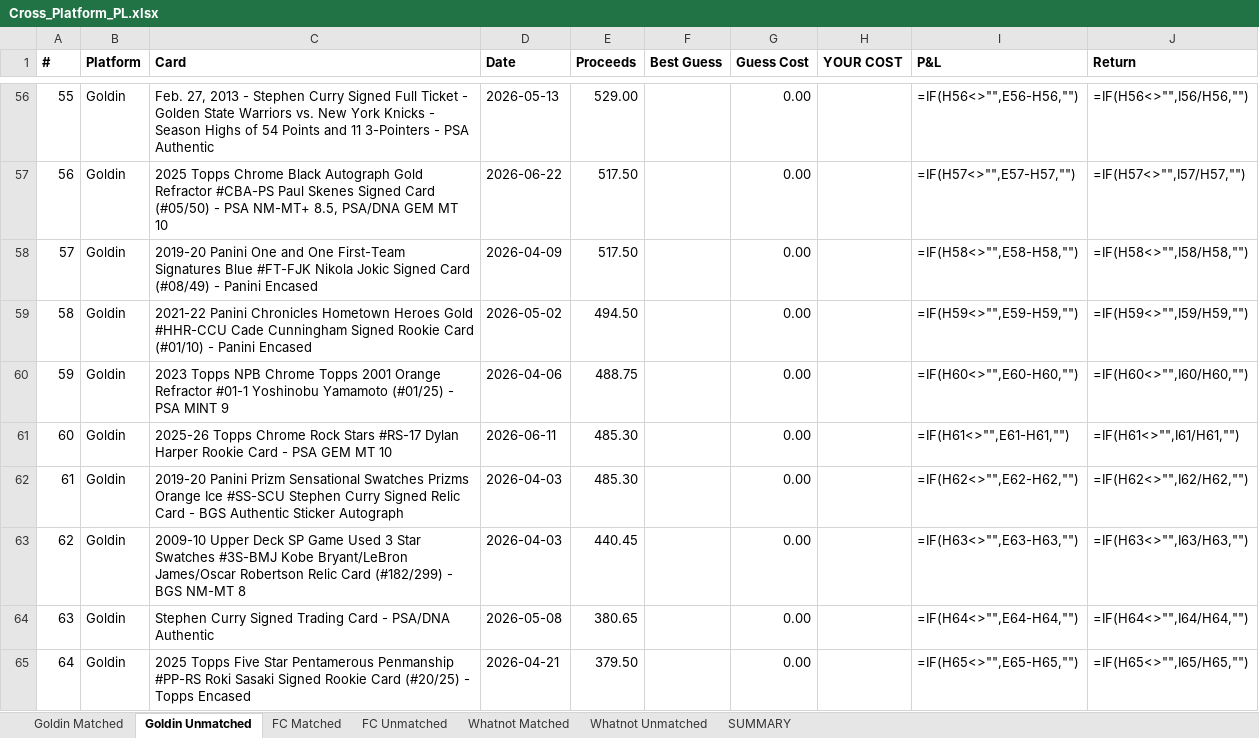
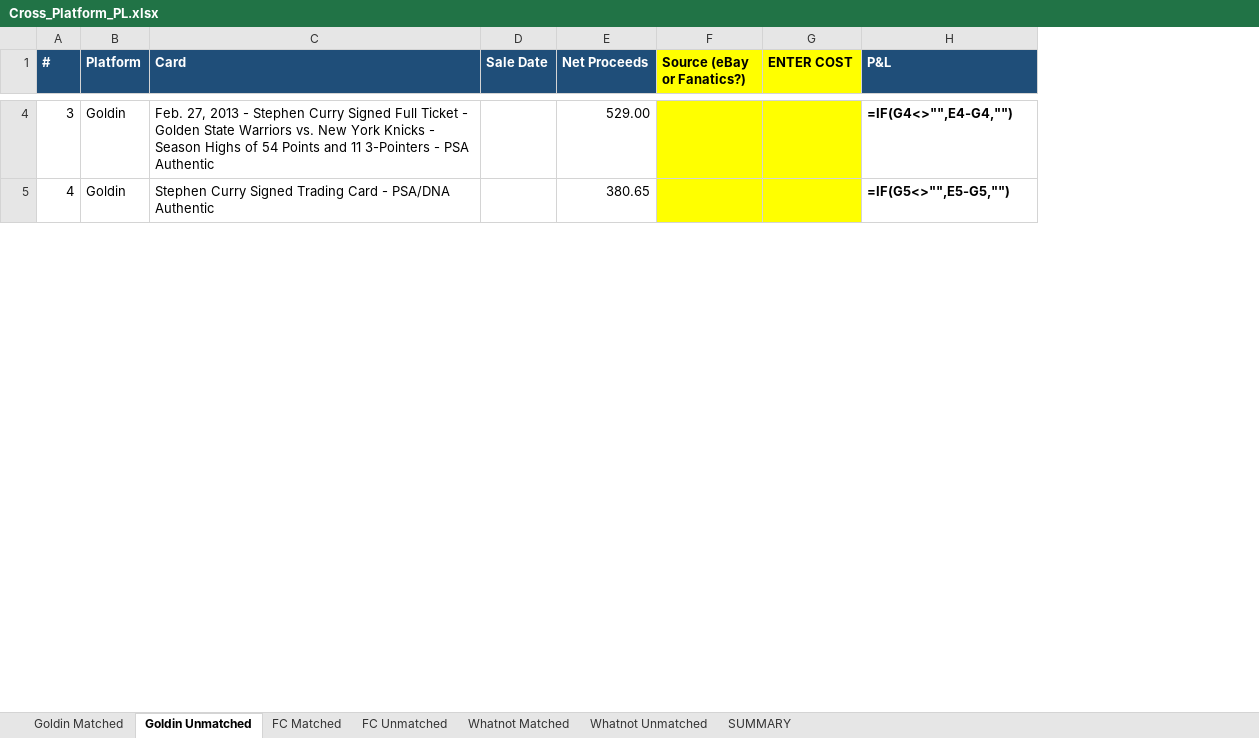
Before and after one commit to jaredzeisler/sports-card-agent, an Excel workbook: Inventory/Cross_Platform_PL.xlsx, sheet Goldin Unmatched, drawn as a sheet; only a part is shown, gaps mark what is left out; values as stored, in another font and other column widths than the file's, no borders; formulas without a stored value are shown as written; removed rows and columns are numbered as before the commit, all else as after; the diff covers the shown part only; the diff names each change by its address in the sheet, - before the commit and + after, or states it on an @@ line.

```diff
--- a/Inventory/Cross_Platform_PL.xlsx (sheet Goldin Unmatched)
+++ b/Inventory/Cross_Platform_PL.xlsx (sheet Goldin Unmatched)
-column D (Date), row 56: 2026-05-13; row 64: 2026-05-08
-column E (Proceeds), row 56: 529.00; row 64: 380.65
-column F (Best Guess), empty
-column G (Guess Cost), row 56: 0.00; row 64: 0.00
-column H (YOUR COST), empty
+column D (Sale Date), empty
+column E (Net Proceeds), rows 4-5: 529.00 | 380.65
+column F (Source (eBay or Fanatics?)), empty
+column G (ENTER COST), empty
-column J (Return), row 56: =IF(H56<>"",I56/H56,""); row 64: =IF(H64<>"",I64/H64,"")
@@ A1:C1 fill: none → #1F4E79, text colour: black → #FFFFFF @@
@@ H1 fill: none → #1F4E79, text colour: black → #FFFFFF @@
@@ column A (#) renumbered between rows 2 and 10 @@
-H4 (P&L): =IF(H56<>"",E56-H56,"")
+H4 (P&L): =IF(G4<>"",E4-G4,"")
-H4 bold: off
+H4 bold: on
-row 57: 56 | Goldin | 2025 Topps Chrome Black Autograph Gold Refractor #CBA-PS Paul Skenes Signed Card (#05/50) - PSA NM-MT+ 8.5, PSA/DNA GEM MT 10 | 2026-06-22 | 517.50 |  | 0.00 |  | =IF(H57<>"",E57-H57,"") | =IF(H57<>"",I57/H57,"")
-row 58: 57 | Goldin | 2019-20 Panini One and One First-Team Signatures Blue #FT-FJK Nikola Jokic Signed Card (#08/49) - Panini Encased | 2026-04-09 | 517.50 |  | 0.00 |  | =IF(H58<>"",E58-H58,"") | =IF(H58<>"",I58/H58,"")
-row 59: 58 | Goldin | 2021-22 Panini Chronicles Hometown Heroes Gold #HHR-CCU Cade Cunningham Signed Rookie Card (#01/10) - Panini Encased | 2026-05-02 | 494.50 |  | 0.00 |  | =IF(H59<>"",E59-H59,"") | =IF(H59<>"",I59/H59,"")
-row 60: 59 | Goldin | 2023 Topps NPB Chrome Topps 2001 Orange Refractor #01-1 Yoshinobu Yamamoto (#01/25) - PSA MINT 9 | 2026-04-06 | 488.75 |  | 0.00 |  | =IF(H60<>"",E60-H60,"") | =IF(H60<>"",I60/H60,"")
-row 61: 60 | Goldin | 2025-26 Topps Chrome Rock Stars #RS-17 Dylan Harper Rookie Card - PSA GEM MT 10 | 2026-06-11 | 485.30 |  | 0.00 |  | =IF(H61<>"",E61-H61,"") | =IF(H61<>"",I61/H61,"")
-row 62: 61 | Goldin | 2019-20 Panini Prizm Sensational Swatches Prizms Orange Ice #SS-SCU Stephen Curry Signed Relic Card - BGS Authentic Sticker Autograph | 2026-04-03 | 485.30 |  | 0.00 |  | =IF(H62<>"",E62-H62,"") | =IF(H62<>"",I62/H62,"")
-row 63: 62 | Goldin | 2009-10 Upper Deck SP Game Used 3 Star Swatches #3S-BMJ Kobe Bryant/LeBron James/Oscar Robertson Relic Card (#182/299) - BGS NM-MT 8 | 2026-04-03 | 440.45 |  | 0.00 |  | =IF(H63<>"",E63-H63,"") | =IF(H63<>"",I63/H63,"")
-H5 (P&L): =IF(H64<>"",E64-H64,"")
+H5 (P&L): =IF(G5<>"",E5-G5,"")
-H5 bold: off
+H5 bold: on
-row 65: 64 | Goldin | 2025 Topps Five Star Pentamerous Penmanship #PP-RS Roki Sasaki Signed Rookie Card (#20/25) - Topps Encased | 2026-04-21 | 379.50 |  | 0.00 |  | =IF(H65<>"",E65-H65,"") | =IF(H65<>"",I65/H65,"")
```
Also changed, not shown: 66 removed rows, 8 edited cells and cell formats elsewhere in this sheet, sheet Goldin Matched, sheet SUMMARY.
